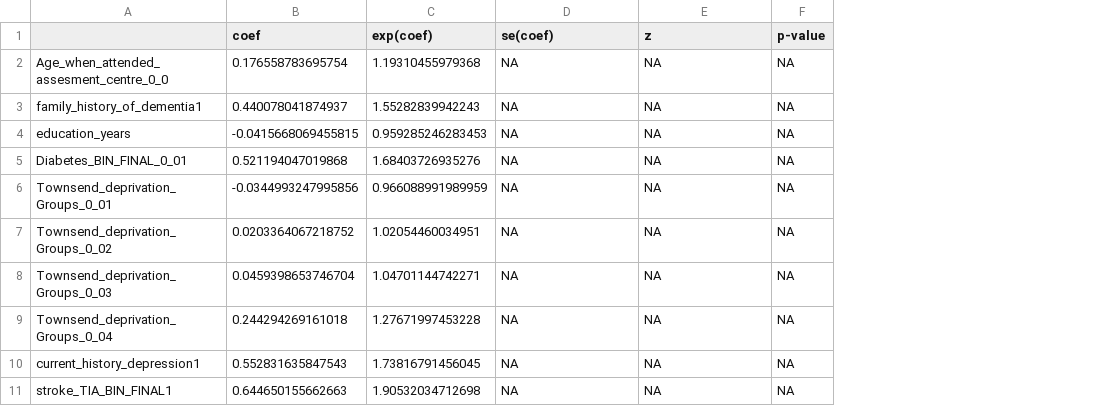
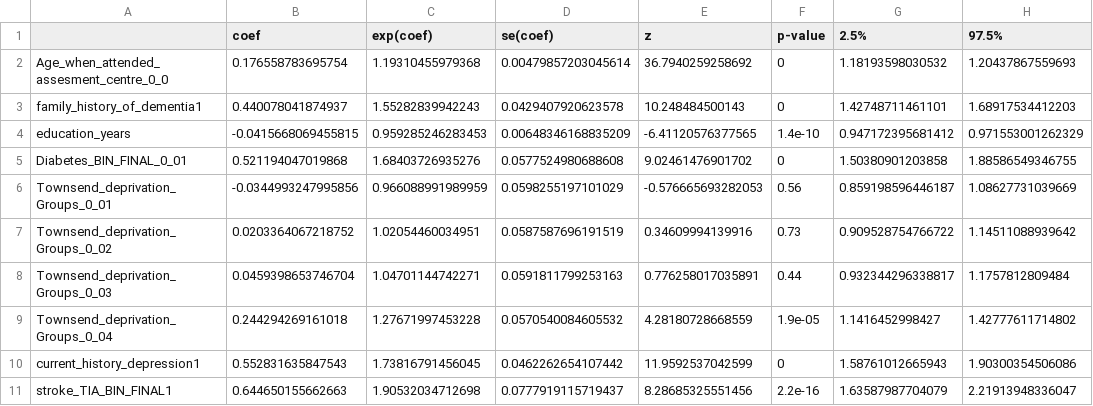
Before and after one commit to MelisAnaturk/dementia_risk_score, a CSV file: results/cox_ukbdrs_coefficients.csv, drawn as a sheet; only a part is shown; the diff covers the shown part only; the diff names each change by its address in the sheet, - before the commit and + after, or states it on an @@ line.

```diff
--- a/results/cox_ukbdrs_coefficients.csv
+++ b/results/cox_ukbdrs_coefficients.csv
+column G (2.5%), rows 2-11: 1.18193598030532 | 1.42748711461101 | 0.947172395681412 | 1.50380901203858 | 0.859198596446187 | 0.909528754766722 | 0.932344296338817 | 1.1416452998427 | 1.58761012665943 | 1.63587987704079
+column H (97.5%), rows 2-11: 1.20437867559693 | 1.68917534412203 | 0.971553001262329 | 1.88586549346755 | 1.08627731039669 | 1.14511088939642 | 1.1757812809484 | 1.42777611714802 | 1.90300354506086 | 2.21913948336047
-D2 (se(coef)): NA
+D2 (se(coef)): 0.00479857203045614
-E2 (z): NA
+E2 (z): 36.7940259258692
-F2:F3 (p-value): NA
+F2:F3 (p-value): 0
-D3 (se(coef)): NA
+D3 (se(coef)): 0.0429407920623578
-E3 (z): NA
+E3 (z): 10.248484500143
-D4 (se(coef)): NA
+D4 (se(coef)): 0.00648346168835209
-E4 (z): NA
+E4 (z): -6.41120576377565
-F4 (p-value): NA
+F4 (p-value): 1.4e-10
-D5 (se(coef)): NA
+D5 (se(coef)): 0.0577524980688608
-E5 (z): NA
+E5 (z): 9.02461476901702
-F5 (p-value): NA
+F5 (p-value): 0
-D6 (se(coef)): NA
+D6 (se(coef)): 0.0598255197101029
-E6 (z): NA
+E6 (z): -0.576665693282053
-F6 (p-value): NA
+F6 (p-value): 0.56
-D7 (se(coef)): NA
+D7 (se(coef)): 0.0587587696191519
-E7 (z): NA
+E7 (z): 0.34609994139916
-F7 (p-value): NA
+F7 (p-value): 0.73
-D8 (se(coef)): NA
+D8 (se(coef)): 0.0591811799253163
-E8 (z): NA
+E8 (z): 0.776258017035891
-F8 (p-value): NA
+F8 (p-value): 0.44
-D9 (se(coef)): NA
+D9 (se(coef)): 0.0570540084605532
-E9 (z): NA
+E9 (z): 4.28180728668559
-F9 (p-value): NA
+F9 (p-value): 1.9e-05
-D10 (se(coef)): NA
+D10 (se(coef)): 0.0462262654107442
-E10 (z): NA
+E10 (z): 11.9592537042599
-F10 (p-value): NA
+F10 (p-value): 0
-D11 (se(coef)): NA
+D11 (se(coef)): 0.0777919115719437
-E11 (z): NA
+E11 (z): 8.28685325551456
-F11 (p-value): NA
+F11 (p-value): 2.2e-16
```
Also changed, not shown: 15 edited cells elsewhere in this file, results/cox_coefficients_formatted.csv, results/cox_ukbdrs_apoe_coefficients.csv, 1 other file.
